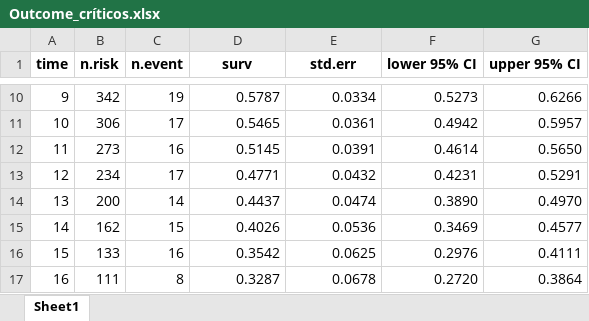
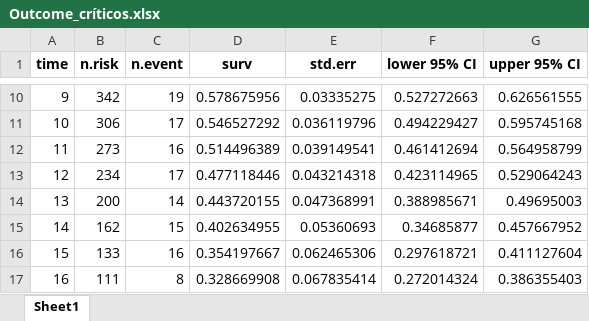
Before and after one commit to sergiobarona03/Proyecto_Long_COVID, an Excel workbook: Análisis estadístico/Kaplan_Meier/120_días/Estimación_crónicos/General/Outcome_críticos.xlsx, sheet Sheet1, drawn as a sheet; only a part is shown, gaps mark what is left out; values as stored, in another font and other column widths than the file's, no borders; the diff covers the shown part only; the diff names each change by its address in the sheet, - before the commit and + after, or states it on an @@ line.

```diff
--- a/Análisis estadístico/Kaplan_Meier/120_días/Estimación_crónicos/General/Outcome_críticos.xlsx (sheet Sheet1)
+++ b/Análisis estadístico/Kaplan_Meier/120_días/Estimación_crónicos/General/Outcome_críticos.xlsx (sheet Sheet1)
-D10 (surv): 0.5787
+D10 (surv): 0.578675956
-E10 (std.err): 0.0334
+E10 (std.err): 0.03335275
-F10 (lower 95% CI): 0.5273
+F10 (lower 95% CI): 0.527272663
-G10 (upper 95% CI): 0.6266
+G10 (upper 95% CI): 0.626561555
-D11 (surv): 0.5465
+D11 (surv): 0.546527292
-E11 (std.err): 0.0361
+E11 (std.err): 0.036119796
-F11 (lower 95% CI): 0.4942
+F11 (lower 95% CI): 0.494229427
-G11 (upper 95% CI): 0.5957
+G11 (upper 95% CI): 0.595745168
-D12 (surv): 0.5145
+D12 (surv): 0.514496389
-E12 (std.err): 0.0391
+E12 (std.err): 0.039149541
-F12 (lower 95% CI): 0.4614
+F12 (lower 95% CI): 0.461412694
-G12 (upper 95% CI): 0.5650
+G12 (upper 95% CI): 0.564958799
-D13 (surv): 0.4771
+D13 (surv): 0.477118446
-E13 (std.err): 0.0432
+E13 (std.err): 0.043214318
-F13 (lower 95% CI): 0.4231
+F13 (lower 95% CI): 0.423114965
-G13 (upper 95% CI): 0.5291
+G13 (upper 95% CI): 0.529064243
-D14 (surv): 0.4437
+D14 (surv): 0.443720155
-E14 (std.err): 0.0474
+E14 (std.err): 0.047368991
-F14 (lower 95% CI): 0.3890
+F14 (lower 95% CI): 0.388985671
-G14 (upper 95% CI): 0.4970
+G14 (upper 95% CI): 0.49695003
-D15 (surv): 0.4026
+D15 (surv): 0.402634955
-E15 (std.err): 0.0536
+E15 (std.err): 0.05360693
-F15 (lower 95% CI): 0.3469
+F15 (lower 95% CI): 0.34685877
-G15 (upper 95% CI): 0.4577
+G15 (upper 95% CI): 0.457667952
-D16 (surv): 0.3542
+D16 (surv): 0.354197667
-E16 (std.err): 0.0625
+E16 (std.err): 0.062465306
-F16 (lower 95% CI): 0.2976
+F16 (lower 95% CI): 0.297618721
-G16 (upper 95% CI): 0.4111
+G16 (upper 95% CI): 0.411127604
-D17 (surv): 0.3287
+D17 (surv): 0.328669908
-E17 (std.err): 0.0678
+E17 (std.err): 0.067835414
-F17 (lower 95% CI): 0.2720
+F17 (lower 95% CI): 0.272014324
-G17 (upper 95% CI): 0.3864
+G17 (upper 95% CI): 0.386355403
```
Also changed, not shown: 52 edited cells elsewhere in this sheet, Análisis estadístico/Kaplan_Meier/120_días/Estimación_críticos/Edad/Outcome_g1.xlsx, Análisis estadístico/Kaplan_Meier/120_días/Estimación_crónicos/Edad/Outcome_g1.xlsx, 45 other files.
